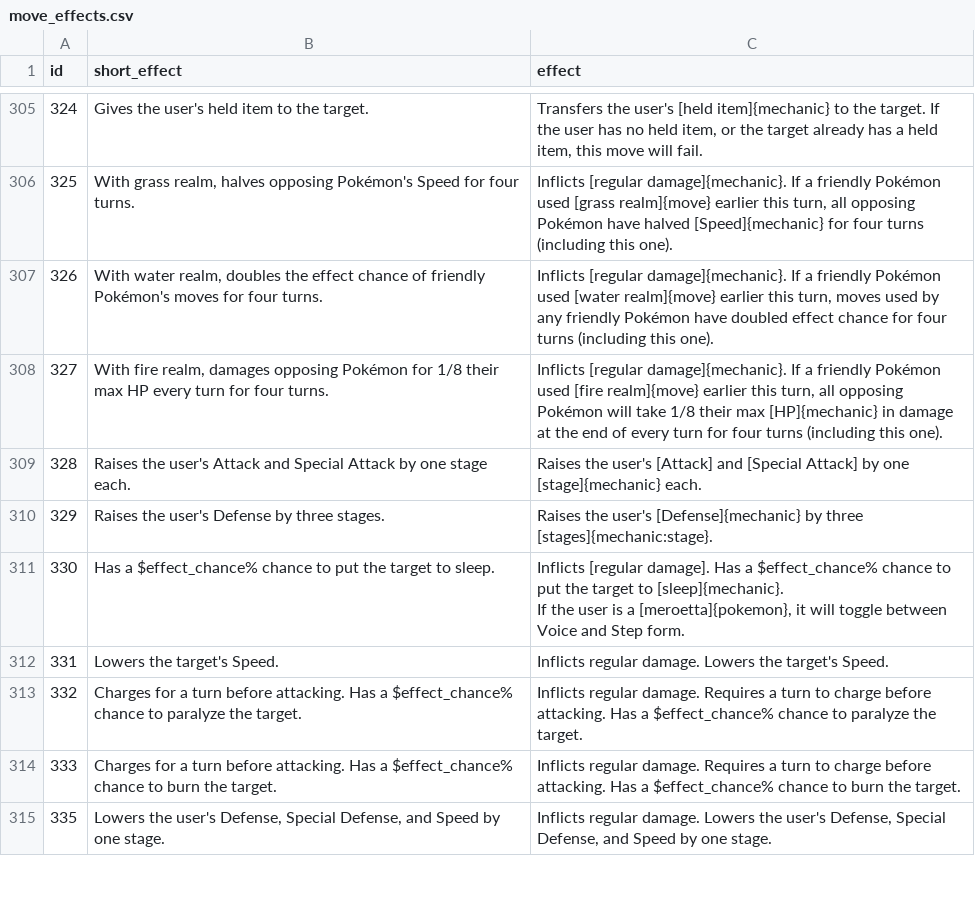
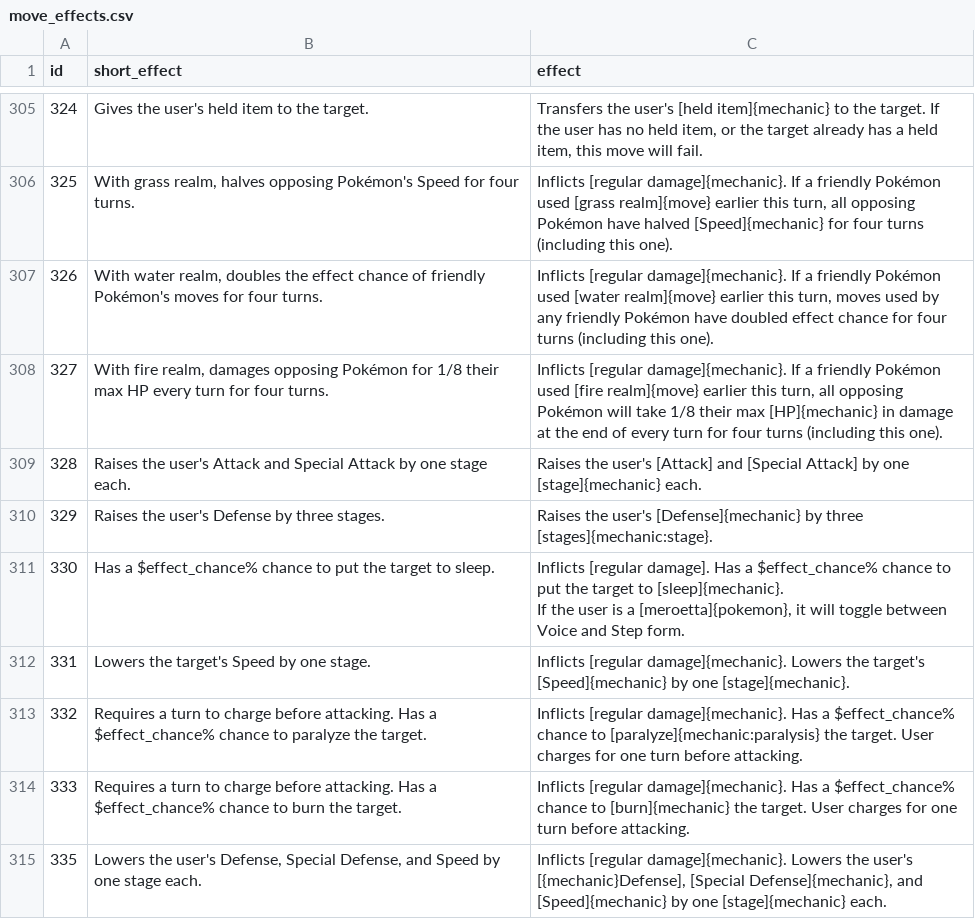
Before and after one commit to veekun/pokedex, a CSV file: pokedex/data/csv/move_effects.csv, drawn as a sheet; only a part is shown, gaps mark what is left out; the diff covers the shown part only; the diff names each change by its address in the sheet, - before the commit and + after, or states it on an @@ line.

Commit message:
Final gen V move effects, part 6 of 6!!!  #376

```diff
--- a/pokedex/data/csv/move_effects.csv
+++ b/pokedex/data/csv/move_effects.csv
-B312 (short_effect): Lowers the target's Speed.
+B312 (short_effect): Lowers the target's Speed by one stage.
-C312 (effect): Inflicts regular damage. Lowers the target's Speed.
+C312 (effect): Inflicts [regular damage]{mechanic}. Lowers the target's [Speed]{mechanic} by one [stage]{mechanic}.
-B313 (short_effect): Charges for a turn before attacking.…
+B313 (short_effect): Requires a turn to charge before attacking.…
-C313 (effect): Inflicts regular damage. Requires a turn to charge before attacking. Has a $effect_chance% chance to paralyze the target.
+C313 (effect): Inflicts [regular damage]{mechanic}. Has a $effect_chance% chance to [paralyze]{mechanic:paralysis} the target. User charges for one turn before attacking.
-B314 (short_effect): Charges for a turn before attacking.…
+B314 (short_effect): Requires a turn to charge before attacking.…
-C314 (effect): Inflicts regular damage. Requires a turn to charge before attacking. Has a $effect_chance% chance to burn the target.
+C314 (effect): Inflicts [regular damage]{mechanic}. Has a $effect_chance% chance to [burn]{mechanic} the target. User charges for one turn before attacking.
-B315 (short_effect): …by one stage.
+B315 (short_effect): …by one stage each.
-C315 (effect): Inflicts regular damage. Lowers the user's Defense, Special Defense, and Speed by one stage.
+C315 (effect): Inflicts [regular damage]{mechanic}. Lowers the user's [{mechanic}Defense], [Special Defense]{mechanic}, and [Speed]{mechanic} by one [stage]{mechanic} each.
```
Also changed, not shown: 9 edited cells elsewhere in this file.
